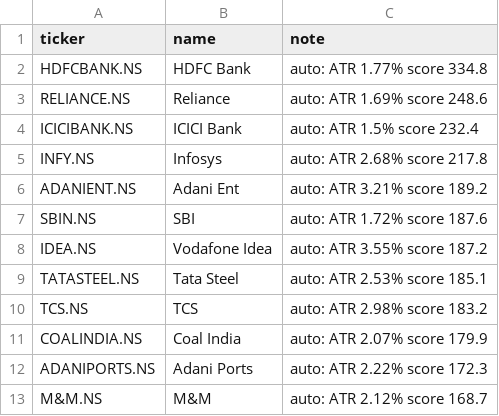
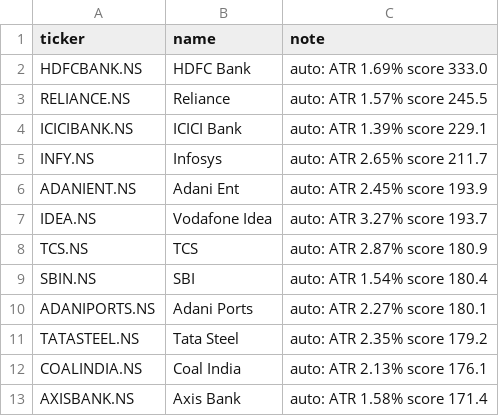
Before and after one commit to amaccountant/swing-agent, a CSV file: watchlist_in.csv, drawn as a sheet.

Commit message:
India morning picks

```diff
--- a/watchlist_in.csv
+++ b/watchlist_in.csv
@@ -1,13 +1,13 @@
 ticker,name,note
-HDFCBANK.NS,HDFC Bank,auto: ATR 1.77% score 334.8
-RELIANCE.NS,Reliance,auto: ATR 1.69% score 248.6
-ICICIBANK.NS,ICICI Bank,auto: ATR 1.5% score 232.4
-INFY.NS,Infosys,auto: ATR 2.68% score 217.8
-ADANIENT.NS,Adani Ent,auto: ATR 3.21% score 189.2
-SBIN.NS,SBI,auto: ATR 1.72% score 187.6
-IDEA.NS,Vodafone Idea,auto: ATR 3.55% score 187.2
-TATASTEEL.NS,Tata Steel,auto: ATR 2.53% score 185.1
-TCS.NS,TCS,auto: ATR 2.98% score 183.2
-COALINDIA.NS,Coal India,auto: ATR 2.07% score 179.9
-ADANIPORTS.NS,Adani Ports,auto: ATR 2.22% score 172.3
-M&M.NS,M&M,auto: ATR 2.12% score 168.7
+HDFCBANK.NS,HDFC Bank,auto: ATR 1.69% score 333.0
+RELIANCE.NS,Reliance,auto: ATR 1.57% score 245.5
+ICICIBANK.NS,ICICI Bank,auto: ATR 1.39% score 229.1
+INFY.NS,Infosys,auto: ATR 2.65% score 211.7
+ADANIENT.NS,Adani Ent,auto: ATR 2.45% score 193.9
+IDEA.NS,Vodafone Idea,auto: ATR 3.27% score 193.7
+TCS.NS,TCS,auto: ATR 2.87% score 180.9
+SBIN.NS,SBI,auto: ATR 1.54% score 180.4
+ADANIPORTS.NS,Adani Ports,auto: ATR 2.27% score 180.1
+TATASTEEL.NS,Tata Steel,auto: ATR 2.35% score 179.2
+COALINDIA.NS,Coal India,auto: ATR 2.13% score 176.1
+AXISBANK.NS,Axis Bank,auto: ATR 1.58% score 171.4
```
Also changed, not shown: 3 other files.
